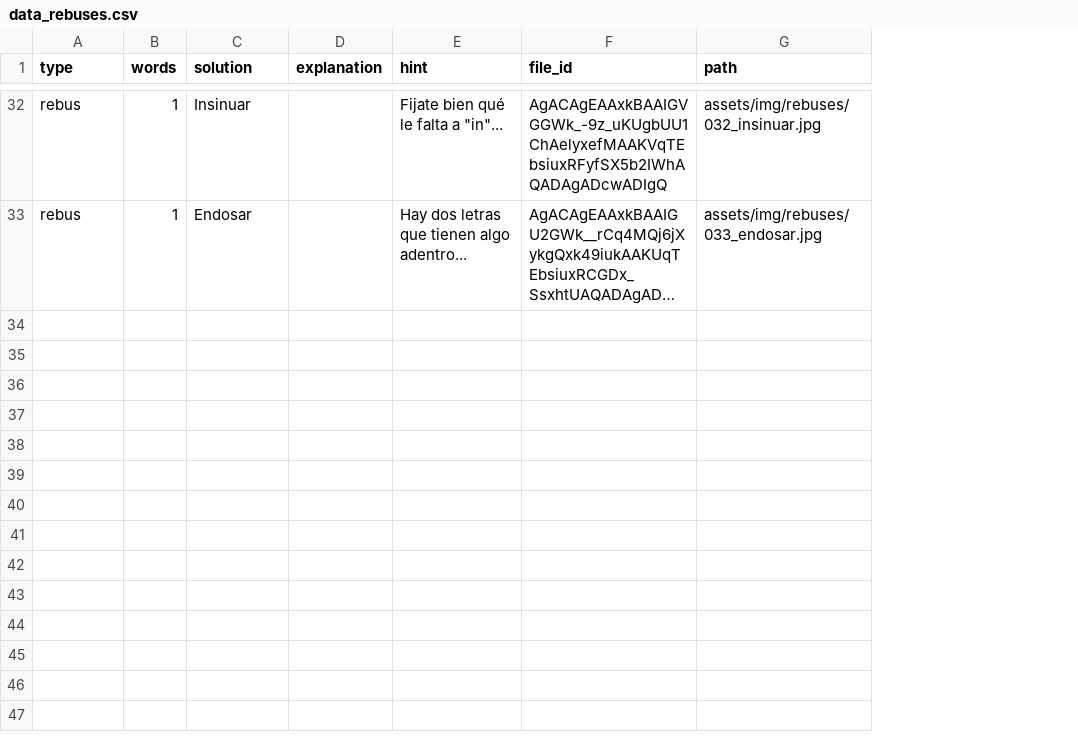
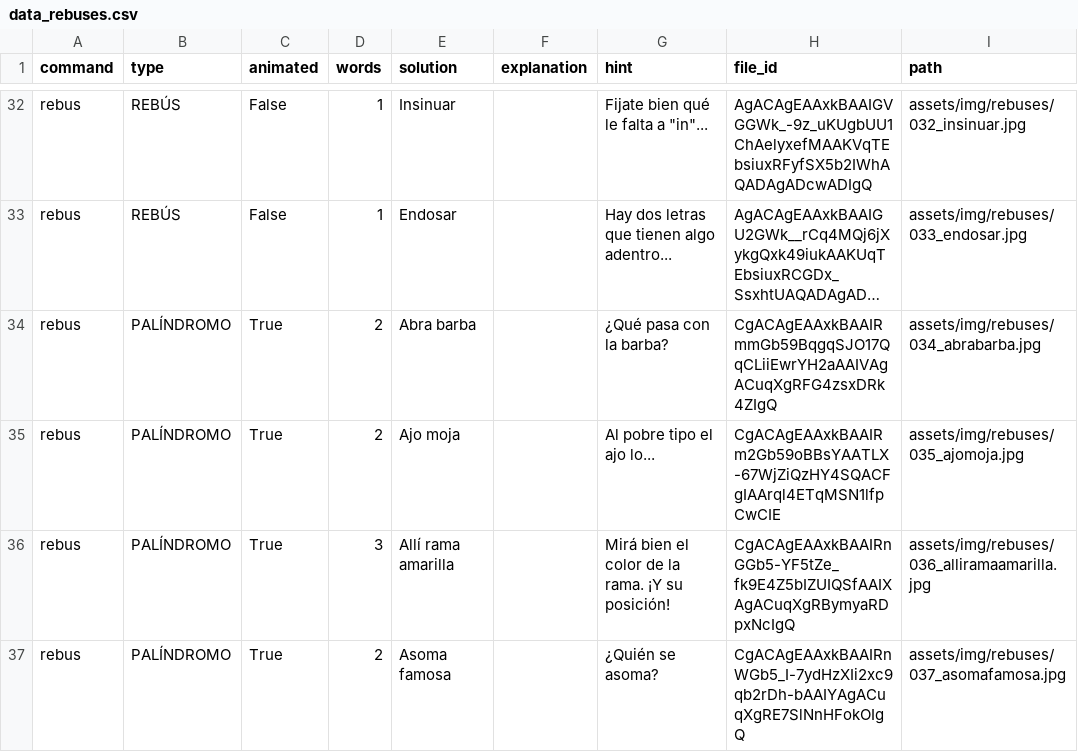
Before and after one commit to rvalla/festivaldelingenio.bot, a CSV file: assets/data_rebuses.csv, drawn as a sheet; only a part is shown, gaps mark what is left out; long unchanged cells end in …; the diff covers the shown part only; the diff names each change by its address in the sheet, - before the commit and + after, or states it on an @@ line.

Commit message:
Adding animated images feature...

```diff
--- a/assets/data_rebuses.csv
+++ b/assets/data_rebuses.csv
+column B (type), rows 32-33: REBÚS | REBÚS
+column C (animated), rows 32-33: False | False
-A1: type
+A1: command
+row 34: rebus | PALÍNDROMO | True | 2 | Abra barba |  | ¿Qué pasa con la barba? | CgACAgEAAxkBAAIRmmGb59BqgqSJO17QqCLiiEwrYH2aAAIVAgACuqXgRFG4zsxDRk4ZIgQ | assets/img/rebuses/034_abrabarba.jpg
+row 35: rebus | PALÍNDROMO | True | 2 | Ajo moja |  | Al pobre tipo el ajo lo... | CgACAgEAAxkBAAIRm2Gb59oBBsYAATLX-67WjZiQzHY4SQACFgIAArql4ETqMSN1lfpCwCIE | assets/img/rebuses/035_ajomoja.jpg
+row 36: rebus | PALÍNDROMO | True | 3 | Allí rama amarilla |  | Mirá bien el color de la rama. ¡Y su posición! | CgACAgEAAxkBAAIRnGGb5-YF5tZe_fk9E4Z5bIZUIQSfAAIXAgACuqXgRBymyaRDpxNcIgQ | assets/img/rebuses/036_alliramaamarilla.jpg
+row 37: rebus | PALÍNDROMO | True | 2 | Asoma famosa |  | ¿Quién se asoma? | CgACAgEAAxkBAAIRnWGb5_I-7ydHzXIi2xc9qb2rDh-bAAIYAgACuqXgRE7SlNnHFokOIgQ | assets/img/rebuses/037_asomafamosa.jpg
```
Also changed, not shown: 3 added rows elsewhere in this file, 1 other file.
